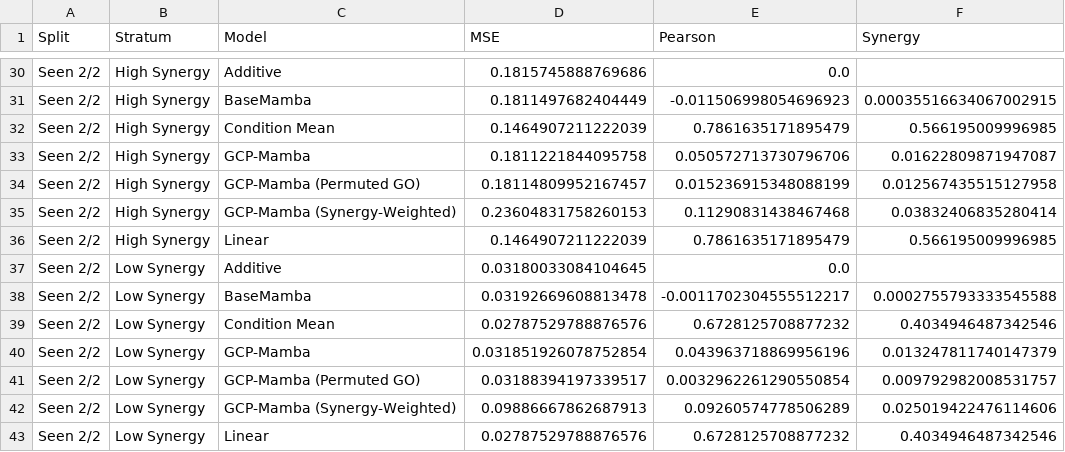
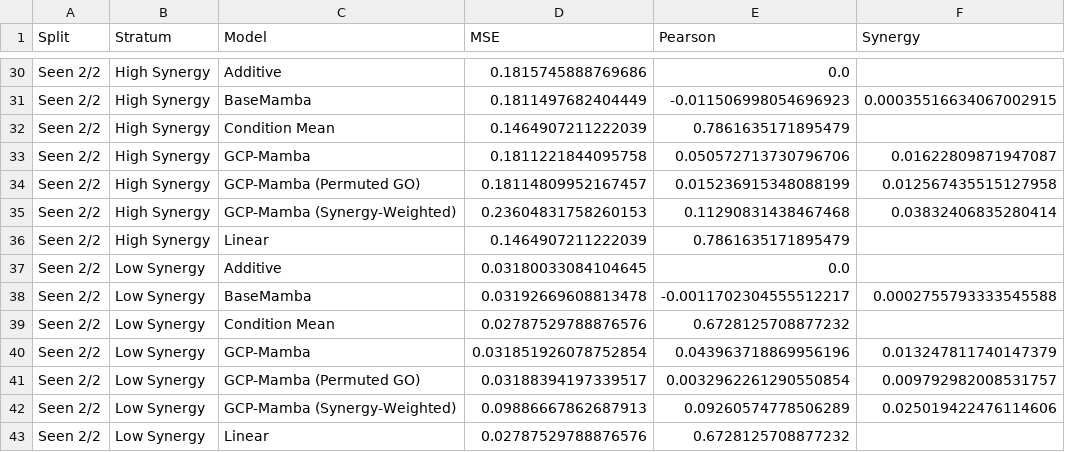
Before and after one commit to The-MathKing/gcpmamba, a CSV file: ablation_table_stratified.csv, drawn as a sheet; only a part is shown, gaps mark what is left out; the diff covers the shown part only.

```diff
--- a/ablation_table_stratified.csv
+++ b/ablation_table_stratified.csv
@@ -31,3 +31,3 @@ Seen 2/2,High Synergy,Additive,0.1815745888769686,0.0,
 Seen 2/2,High Synergy,BaseMamba,0.1811497682404449,-0.011506998054696923,0.00035516634067002915
-Seen 2/2,High Synergy,Condition Mean,0.1464907211222039,0.7861635171895479,0.566195009996985
+Seen 2/2,High Synergy,Condition Mean,0.1464907211222039,0.7861635171895479,
 Seen 2/2,High Synergy,GCP-Mamba,0.1811221844095758,0.050572713730796706,0.01622809871947087
@@ -35,6 +35,6 @@ Seen 2/2,High Synergy,GCP-Mamba (Permuted GO),0.18114809952167457,0.015236915348
 Seen 2/2,High Synergy,GCP-Mamba (Synergy-Weighted),0.23604831758260153,0.11290831438467468,0.03832406835280414
-Seen 2/2,High Synergy,Linear,0.1464907211222039,0.7861635171895479,0.566195009996985
+Seen 2/2,High Synergy,Linear,0.1464907211222039,0.7861635171895479,
 Seen 2/2,Low Synergy,Additive,0.03180033084104645,0.0,
 Seen 2/2,Low Synergy,BaseMamba,0.03192669608813478,-0.0011702304555512217,0.0002755793333545588
-Seen 2/2,Low Synergy,Condition Mean,0.02787529788876576,0.6728125708877232,0.4034946487342546
+Seen 2/2,Low Synergy,Condition Mean,0.02787529788876576,0.6728125708877232,
 Seen 2/2,Low Synergy,GCP-Mamba,0.031851926078752854,0.043963718869956196,0.013247811740147379
@@ -42,2 +42,2 @@ Seen 2/2,Low Synergy,GCP-Mamba (Permuted GO),0.03188394197339517,0.0032962261290
 Seen 2/2,Low Synergy,GCP-Mamba (Synergy-Weighted),0.09886667862687913,0.09260574778506289,0.025019422476114606
-Seen 2/2,Low Synergy,Linear,0.02787529788876576,0.6728125708877232,0.4034946487342546
+Seen 2/2,Low Synergy,Linear,0.02787529788876576,0.6728125708877232,
```
Also changed, not shown: 8 edited cells elsewhere in this file, final_metrics.csv, 4 other files.
